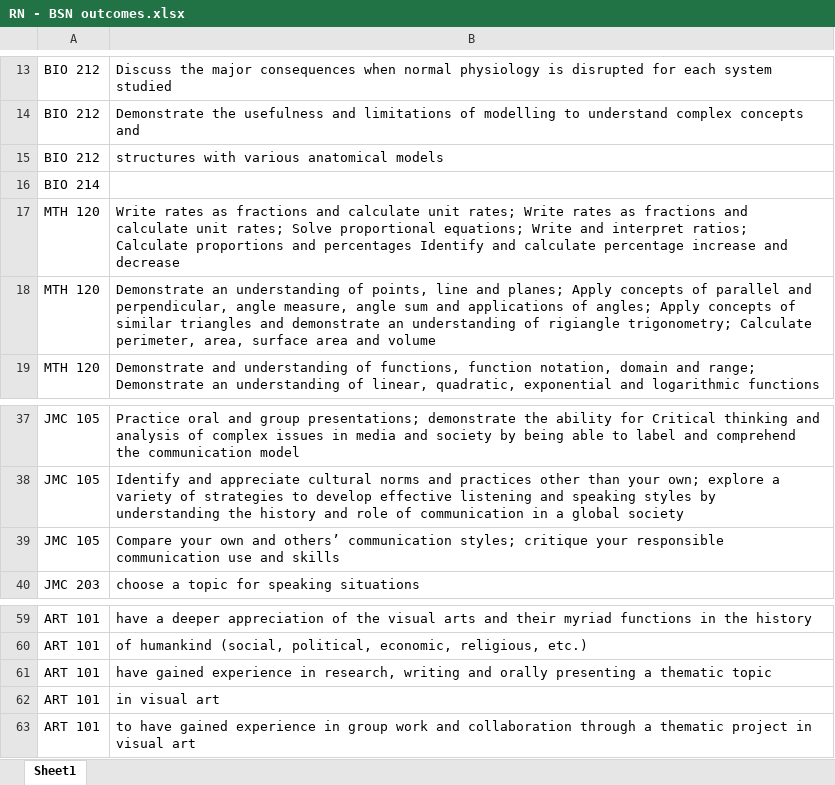
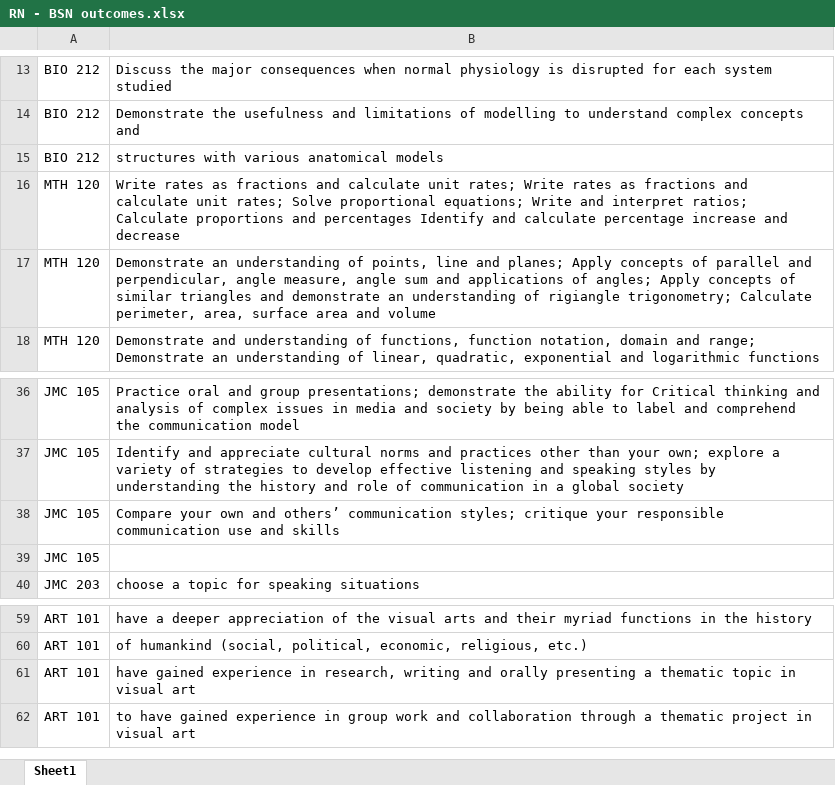
Before and after one commit to koryslaby/MCE-Project-for-MVAA, an Excel workbook: files/RN - BSN outcomes.xlsx, sheet Sheet1, drawn as a sheet; only a part is shown, gaps mark what is left out; values as stored, in another font and other column widths than the file's, no cell formats; removed rows and columns are numbered as before the commit, all else as after; the diff names each change by its address in the sheet, - before the commit and + after, or states it on an @@ line.

```diff
--- a/files/RN - BSN outcomes.xlsx (sheet Sheet1)
+++ b/files/RN - BSN outcomes.xlsx (sheet Sheet1)
-row 16: BIO 214
+row 39: JMC 105
-B61: …thematic topic
+B61: …thematic topic in visual art
-row 62: ART 101 | in visual art
```
Also changed, not shown: cell formats, files/Insurance Claims Investigation minor.xlsx, files/KCC.xlsx, 15 other files.
